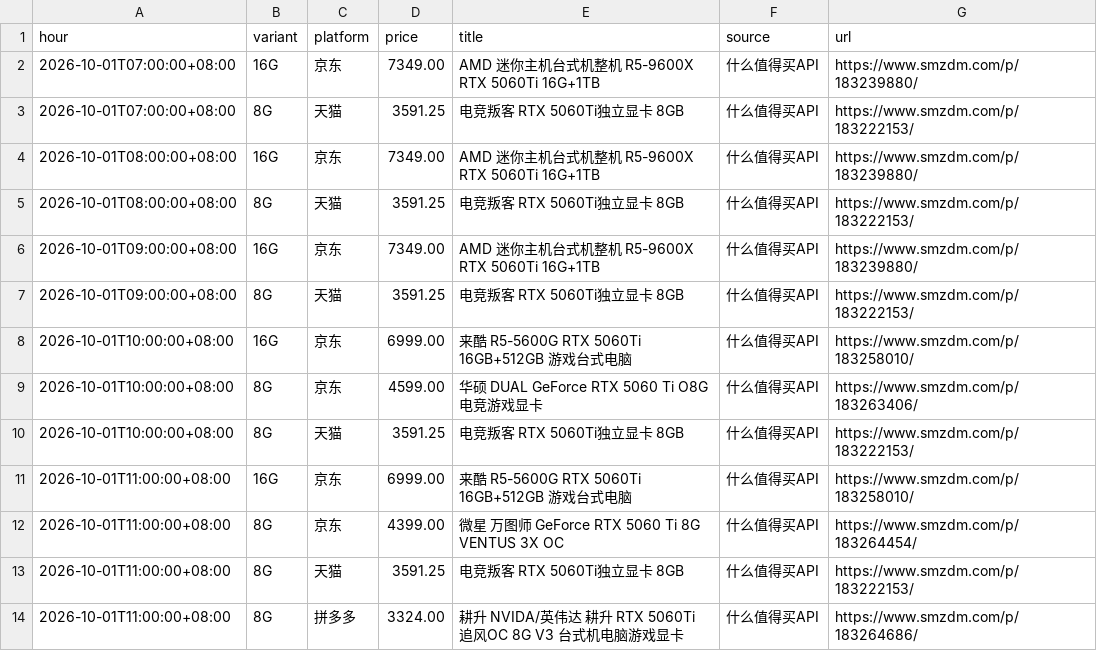
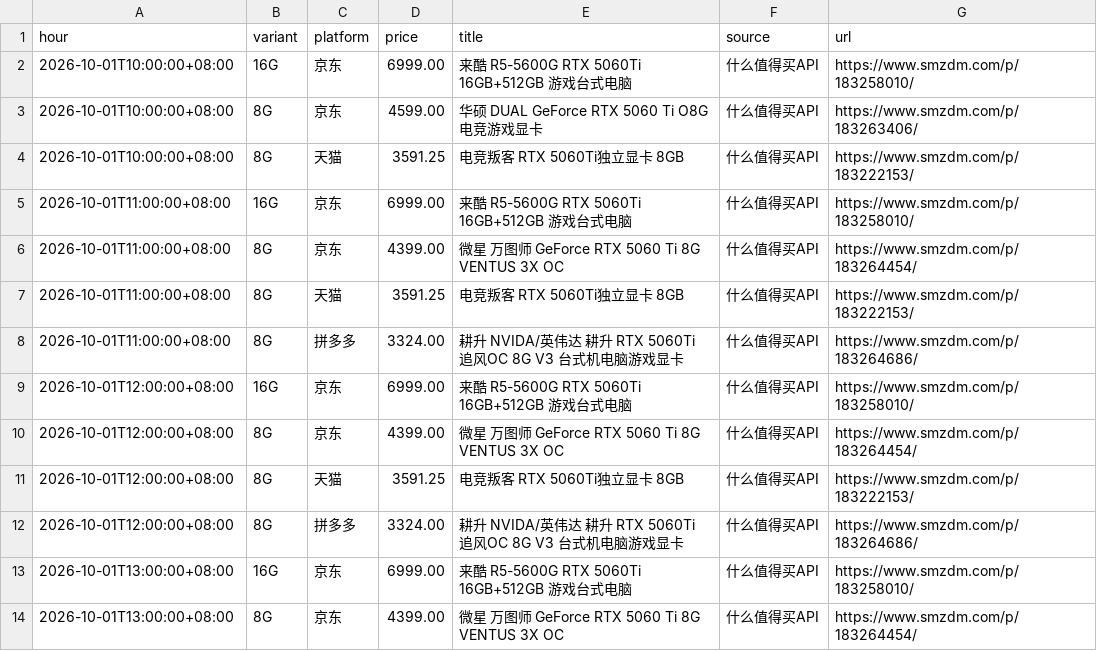
Before and after one commit to skk15857411020/5060TI, a CSV file: docs/hourly_min.csv, drawn as a sheet; only a part is shown; the shorter side is filled out with more unchanged rows; the diff names each change by its address in the sheet, - before the commit and + after, or states it on an @@ line.

```diff
--- a/docs/hourly_min.csv
+++ b/docs/hourly_min.csv
-row 2: 2026-10-01T07:00:00+08:00 | 16G | 京东 | 7349.00 | AMD 迷你主机台式机整机 R5-9600X RTX 5060Ti 16G+1TB | 什么值得买API | https://www.smzdm.com/p/183239880/
-row 3: 2026-10-01T07:00:00+08:00 | 8G | 天猫 | 3591.25 | 电竞叛客 RTX 5060Ti独立显卡 8GB | 什么值得买API | https://www.smzdm.com/p/183222153/
-row 4: 2026-10-01T08:00:00+08:00 | 16G | 京东 | 7349.00 | AMD 迷你主机台式机整机 R5-9600X RTX 5060Ti 16G+1TB | 什么值得买API | https://www.smzdm.com/p/183239880/
-row 5: 2026-10-01T08:00:00+08:00 | 8G | 天猫 | 3591.25 | 电竞叛客 RTX 5060Ti独立显卡 8GB | 什么值得买API | https://www.smzdm.com/p/183222153/
-row 6: 2026-10-01T09:00:00+08:00 | 16G | 京东 | 7349.00 | AMD 迷你主机台式机整机 R5-9600X RTX 5060Ti 16G+1TB | 什么值得买API | https://www.smzdm.com/p/183239880/
-row 7: 2026-10-01T09:00:00+08:00 | 8G | 天猫 | 3591.25 | 电竞叛客 RTX 5060Ti独立显卡 8GB | 什么值得买API | https://www.smzdm.com/p/183222153/
```
Also changed, not shown: 1 other file.
